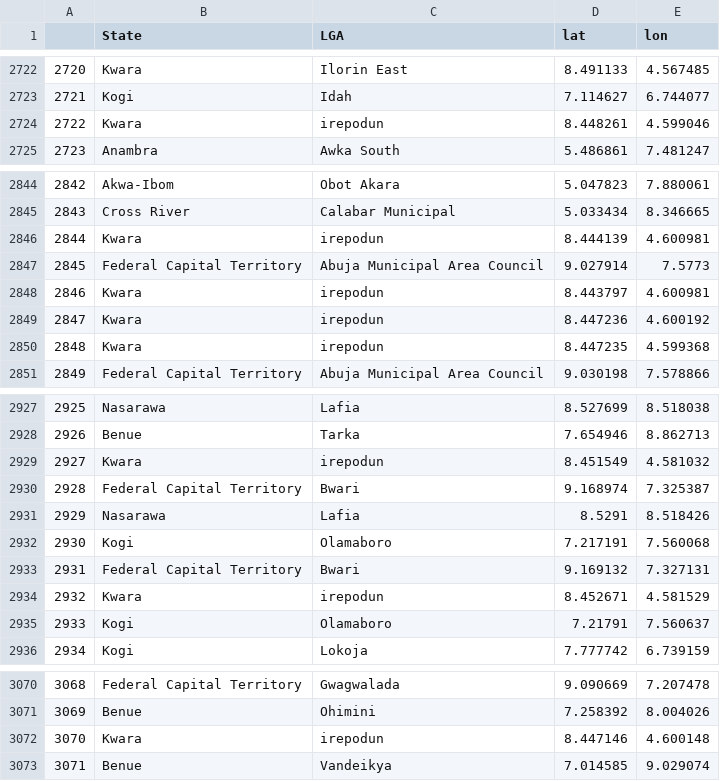
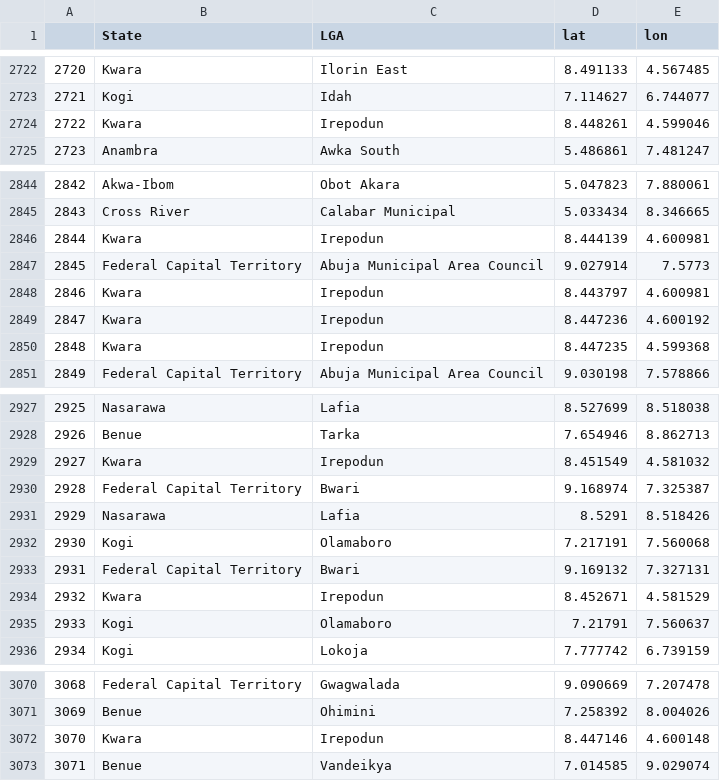
Before and after one commit to vistaaquadri/NESIP-1.0, a CSV file: data/dashboard_data/geospatial_df.csv, drawn as a sheet; only a part is shown, gaps mark what is left out.

```diff
--- a/data/dashboard_data/geospatial_df.csv
+++ b/data/dashboard_data/geospatial_df.csv
@@ -2723,3 +2723,3 @@
 2721,Kogi,Idah,7.114627,6.744077
-2722,Kwara,irepodun ,8.448261,4.599046
+2722,Kwara,Irepodun,8.448261,4.599046
 2723,Anambra,Awka South,5.486861,7.481247
@@ -2845,7 +2845,7 @@
 2843,Cross River,Calabar Municipal,5.033434,8.346665
-2844,Kwara,irepodun ,8.444139,4.600981
+2844,Kwara,Irepodun,8.444139,4.600981
 2845,Federal Capital Territory,Abuja Municipal Area Council,9.027914,7.5773
-2846,Kwara,irepodun ,8.443797,4.600981
-2847,Kwara,irepodun ,8.447236,4.600192
-2848,Kwara,irepodun ,8.447235,4.599368
+2846,Kwara,Irepodun,8.443797,4.600981
+2847,Kwara,Irepodun,8.447236,4.600192
+2848,Kwara,Irepodun,8.447235,4.599368
 2849,Federal Capital Territory,Abuja Municipal Area Council,9.030198,7.578866
@@ -2928,3 +2928,3 @@
 2926,Benue,Tarka,7.654946,8.862713
-2927,Kwara,irepodun ,8.451549,4.581032
+2927,Kwara,Irepodun,8.451549,4.581032
 2928,Federal Capital Territory,Bwari,9.168974,7.325387
@@ -2933,3 +2933,3 @@
 2931,Federal Capital Territory,Bwari,9.169132,7.327131
-2932,Kwara,irepodun ,8.452671,4.581529
+2932,Kwara,Irepodun,8.452671,4.581529
 2933,Kogi,Olamaboro,7.21791,7.560637
@@ -3071,3 +3071,3 @@
 3069,Benue,Ohimini,7.258392,8.004026
-3070,Kwara,irepodun ,8.447146,4.600148
+3070,Kwara,Irepodun,8.447146,4.600148
 3071,Benue,Vandeikya,7.014585,9.029074
```
Also changed, not shown: data/dashboard_data/dashboard_single_df.csv, data/dashboard_data/expander_df.csv, 2 other files.
